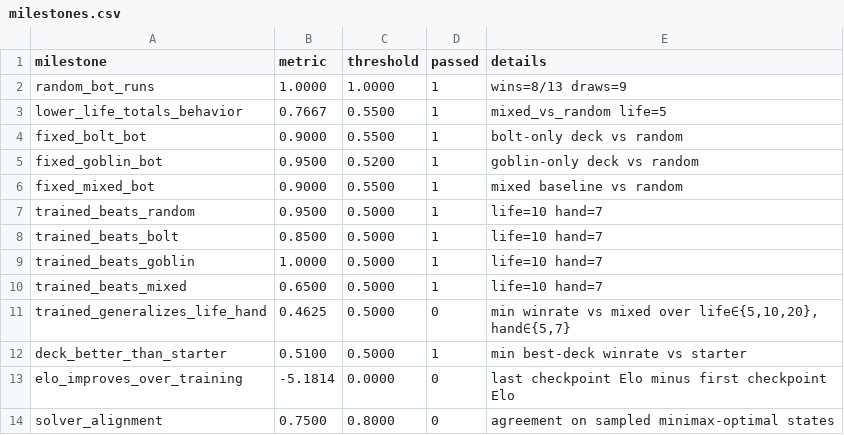
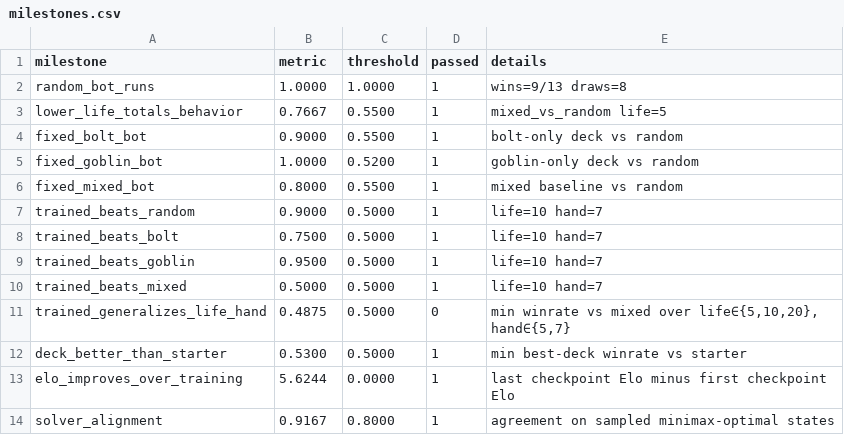
Before and after one commit to wanqizhu/mtg-benchmark, a CSV file: artifacts/eval/milestones.csv, drawn as a sheet.

```diff
--- a/artifacts/eval/milestones.csv
+++ b/artifacts/eval/milestones.csv
@@ -1,14 +1,14 @@
 milestone,metric,threshold,passed,details
-random_bot_runs,1.0000,1.0000,1,wins=8/13 draws=9
+random_bot_runs,1.0000,1.0000,1,wins=9/13 draws=8
 lower_life_totals_behavior,0.7667,0.5500,1,mixed_vs_random life=5
 fixed_bolt_bot,0.9000,0.5500,1,bolt-only deck vs random
-fixed_goblin_bot,0.9500,0.5200,1,goblin-only deck vs random
-fixed_mixed_bot,0.9000,0.5500,1,mixed baseline vs random
-trained_beats_random,0.9500,0.5000,1,life=10 hand=7
-trained_beats_bolt,0.8500,0.5000,1,life=10 hand=7
-trained_beats_goblin,1.0000,0.5000,1,life=10 hand=7
-trained_beats_mixed,0.6500,0.5000,1,life=10 hand=7
-trained_generalizes_life_hand,0.4625,0.5000,0,"min winrate vs mixed over life∈{5,10,20}, hand∈{5,7}"
-deck_better_than_starter,0.5100,0.5000,1,min best-deck winrate vs starter
-elo_improves_over_training,-5.1814,0.0000,0,last checkpoint Elo minus first checkpoint Elo
-solver_alignment,0.7500,0.8000,0,agreement on sampled minimax-optimal states
+fixed_goblin_bot,1.0000,0.5200,1,goblin-only deck vs random
+fixed_mixed_bot,0.8000,0.5500,1,mixed baseline vs random
+trained_beats_random,0.9000,0.5000,1,life=10 hand=7
+trained_beats_bolt,0.7500,0.5000,1,life=10 hand=7
+trained_beats_goblin,0.9500,0.5000,1,life=10 hand=7
+trained_beats_mixed,0.5000,0.5000,1,life=10 hand=7
+trained_generalizes_life_hand,0.4875,0.5000,0,"min winrate vs mixed over life∈{5,10,20}, hand∈{5,7}"
+deck_better_than_starter,0.5300,0.5000,1,min best-deck winrate vs starter
+elo_improves_over_training,5.6244,0.0000,1,last checkpoint Elo minus first checkpoint Elo
+solver_alignment,0.9167,0.8000,1,agreement on sampled minimax-optimal states
```
Also changed, not shown: artifacts/eval/convergence.csv, artifacts/eval/optimality_audit.csv, 25 other files.
